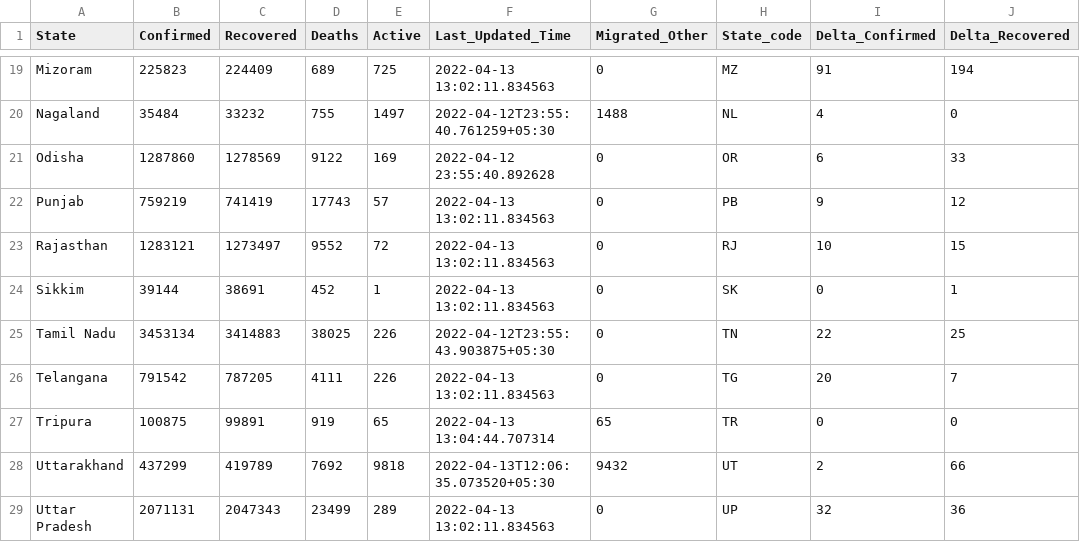
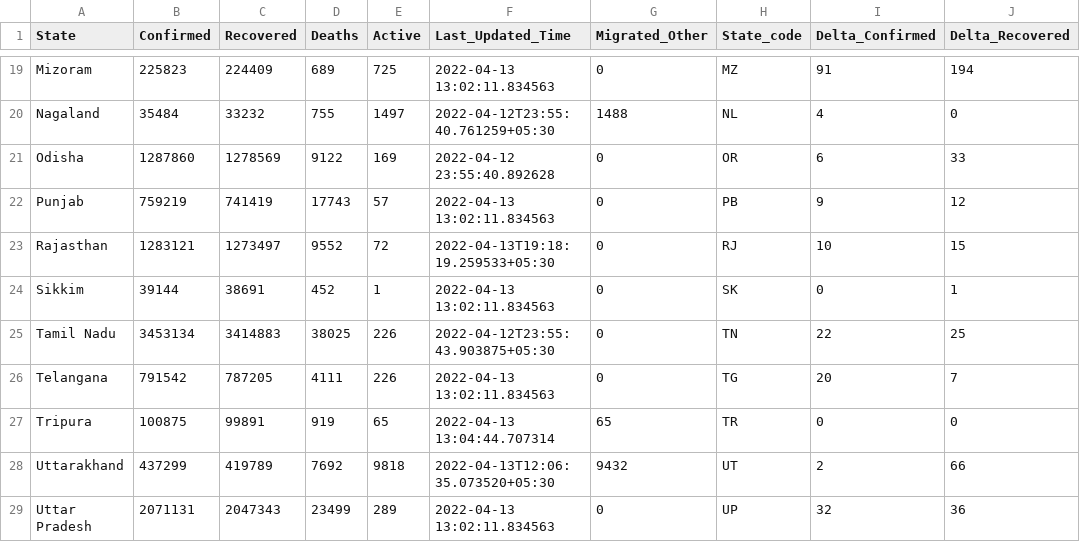
Before and after one commit to incovid19/data, a CSV file: csv/latest/state_wise.csv, drawn as a sheet; only a part is shown, gaps mark what is left out; the diff names each change by its address in the sheet, - before the commit and + after, or states it on an @@ line.

```diff
--- a/csv/latest/state_wise.csv
+++ b/csv/latest/state_wise.csv
-F23 (Last_Updated_Time): 2022-04-13 13:02:11.834563
+F23 (Last_Updated_Time): 2022-04-13T19:18:19.259533+05:30
```
Also changed, not shown: csv/latest/district_wise.csv, csv/latest/state_wise_daily.csv, 6 other files.
